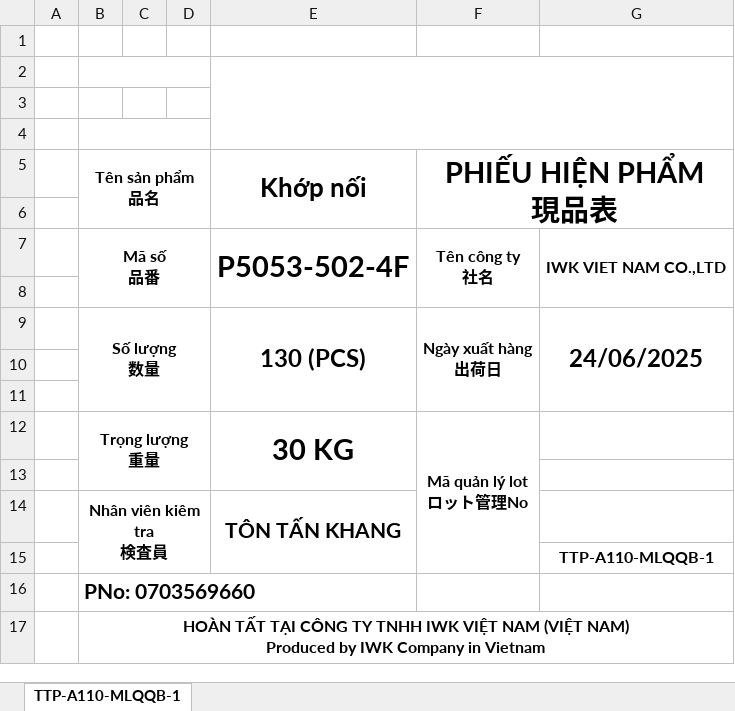
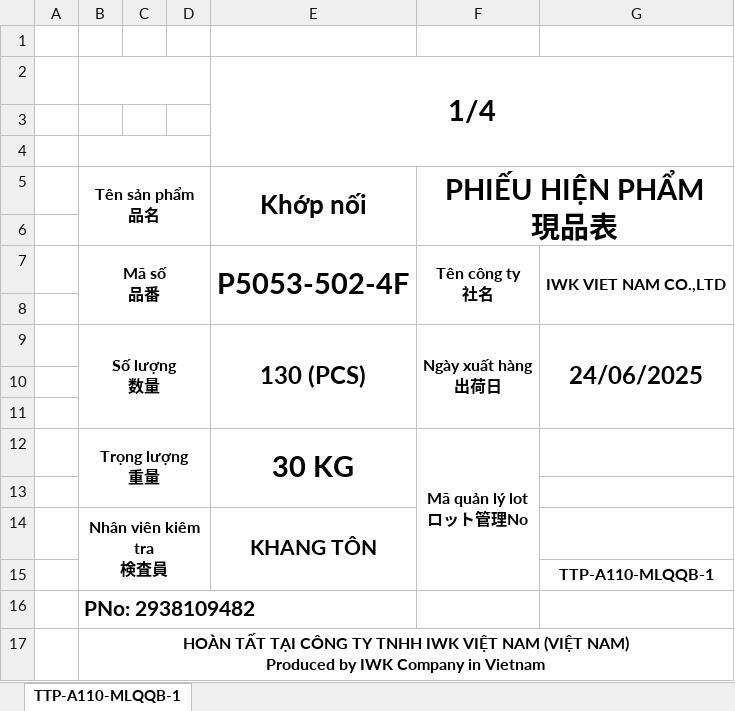
Before and after one commit to KhangToon/ProcessManagement, an Excel workbook: ProcessManagement/wwwroot/ExportLocation/MQLThungTPExcelForm.xlsx, sheet TTP-A110-MLQQB-1, drawn as a sheet; values as stored, in another font and other column widths than the file's, no borders; charts and pictures not drawn; the diff names each change by its address in the sheet, - before the commit and + after, or states it on an @@ line.

```diff
--- a/ProcessManagement/wwwroot/ExportLocation/MQLThungTPExcelForm.xlsx (sheet TTP-A110-MLQQB-1)
+++ b/ProcessManagement/wwwroot/ExportLocation/MQLThungTPExcelForm.xlsx (sheet TTP-A110-MLQQB-1)
-E2 (Khớp nối): (empty)
+E2 (Khớp nối): 1/4
-E14 (Khớp nối): TÔN TẤN KHANG
+E14 (Khớp nối): KHANG TÔN
-B16 (Tên sản phẩm 品名): PNo: 0703569660
+B16 (Tên sản phẩm 品名): PNo: 2938109482
```
Also changed, not shown: ProcessManagement/wwwroot/ExportTemplate/MQLThungTPExcelForm.xlsx, 1 other file.
